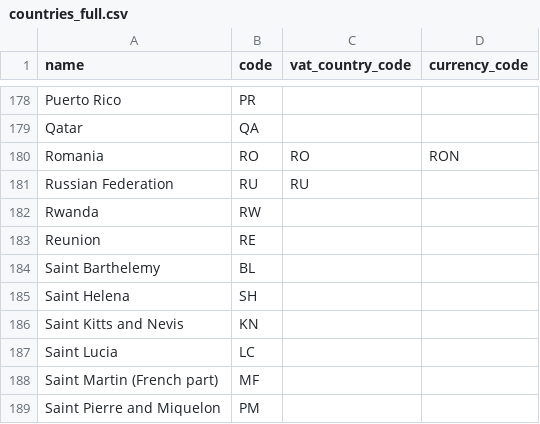
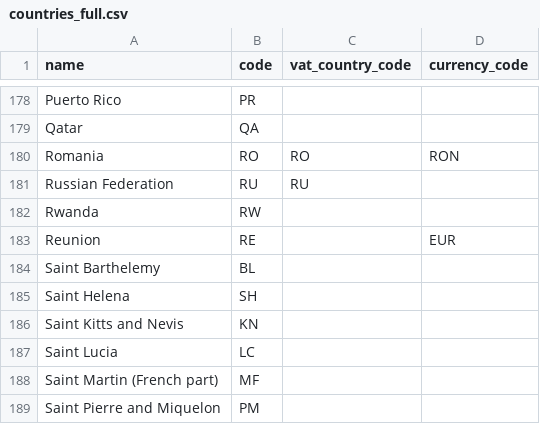
Before and after one commit to TM312/vat_automation, a CSV file: api/seeds/countries_full.csv, drawn as a sheet; only a part is shown, gaps mark what is left out.

```diff
--- a/api/seeds/countries_full.csv
+++ b/api/seeds/countries_full.csv
@@ -182,3 +182,3 @@ Russian Federation,RU,RU,
 Rwanda,RW,,
-Reunion,RE,,
+Reunion,RE,,EUR
 Saint Barthelemy,BL,,
```
Also changed, not shown: 18 other files.
